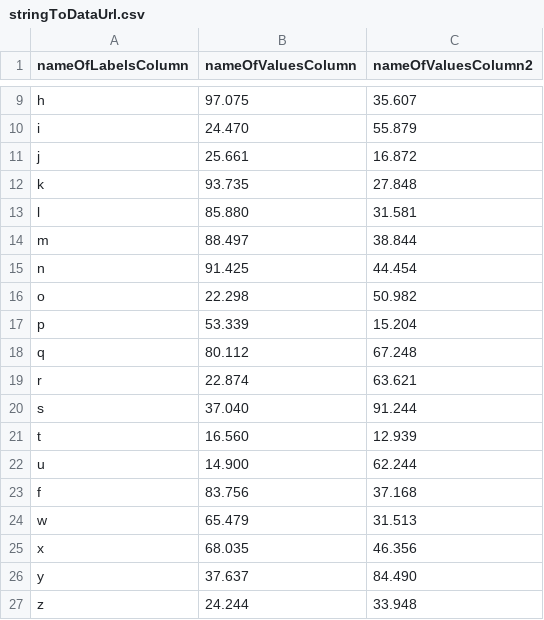
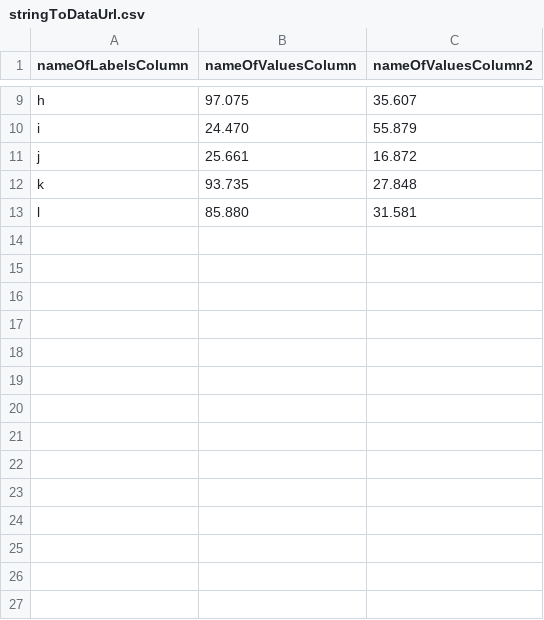
Before and after one commit to derDere/ExampleData, a CSV file: stringToDataUrl.csv, drawn as a sheet; only a part is shown, gaps mark what is left out; the diff names each change by its address in the sheet, - before the commit and + after, or states it on an @@ line.

Commit message:
Update stringToDataUrl.csv

```diff
--- a/stringToDataUrl.csv
+++ b/stringToDataUrl.csv
-row 14: m | 88.497 | 38.844
-row 15: n | 91.425 | 44.454
-row 16: o | 22.298 | 50.982
-row 17: p | 53.339 | 15.204
-row 18: q | 80.112 | 67.248
-row 19: r | 22.874 | 63.621
-row 20: s | 37.040 | 91.244
-row 21: t | 16.560 | 12.939
-row 22: u | 14.900 | 62.244
-row 23: f | 83.756 | 37.168
-row 24: w | 65.479 | 31.513
-row 25: x | 68.035 | 46.356
-row 26: y | 37.637 | 84.490
-row 27: z | 24.244 | 33.948
```
